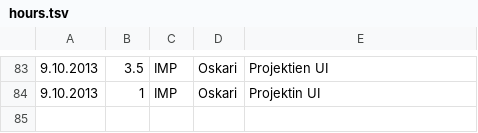
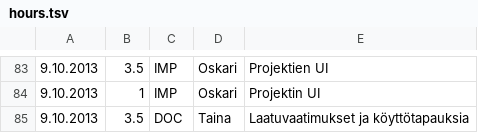
Before and after one commit to Deraen/skillproject, a TSV file: hours.tsv, drawn as a sheet; only a part is shown, gaps mark what is left out.

Commit message:
ProjectBot

```diff
--- a/hours.tsv
+++ b/hours.tsv
@@ -84 +84,2 @@
 9.10.2013	1	IMP	Oskari	Projektin UI
+9.10.2013	3.5	DOC	Taina	Laatuvaatimukset ja köyttötapauksia
```
